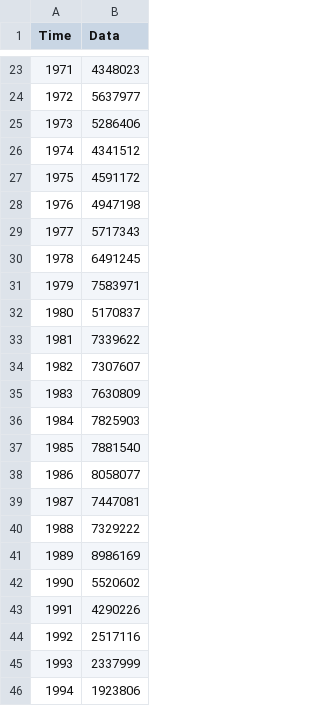
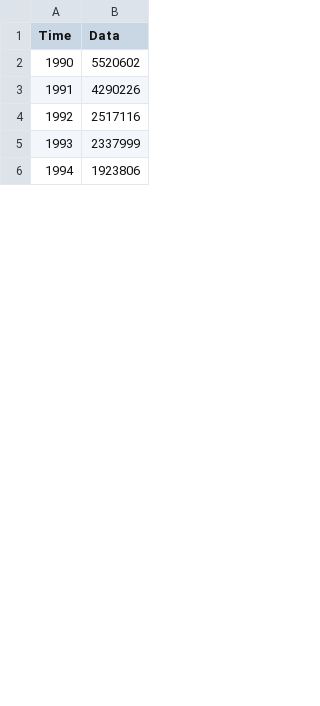
Before and after one commit to merlin-lacuna/stories-from-home-v1, a CSV file: data/air_atmo_co2_albania.csv, drawn as a sheet; only a part is shown, gaps mark what is left out; the diff covers the shown part only.

Commit message:
remove data points

```diff
--- a/data/air_atmo_co2_albania.csv
+++ b/data/air_atmo_co2_albania.csv
@@ -23,20 +2 @@ Time,Data
-1971,4348023
-1972,5637977
-1973,5286406
-1974,4341512
-1975,4591172
-1976,4947198
-1977,5717343
-1978,6491245
-1979,7583971
-1980,5170837
-1981,7339622
-1982,7307607
-1983,7630809
-1984,7825903
-1985,7881540
-1986,8058077
-1987,7447081
-1988,7329222
-1989,8986169
 1990,5520602
```
Also changed, not shown: 21 removed rows and 1 edited cell elsewhere in this file.
